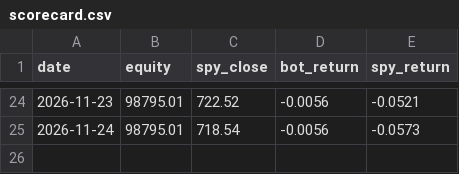
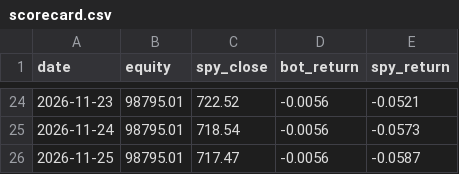
Before and after one commit to shubhamkumarsingh91-lgtm/AI-Paper-Trading-Bot, a CSV file: state/scorecard.csv, drawn as a sheet; only a part is shown, gaps mark what is left out.

Commit message:
bot state update [skip ci]

```diff
--- a/state/scorecard.csv
+++ b/state/scorecard.csv
@@ -25 +25,2 @@ date,equity,spy_close,bot_return,spy_return
 2026-11-24,98795.01,718.54,-0.0056,-0.0573
+2026-11-25,98795.01,717.47,-0.0056,-0.0587
```
Also changed, not shown: 3 other files.
